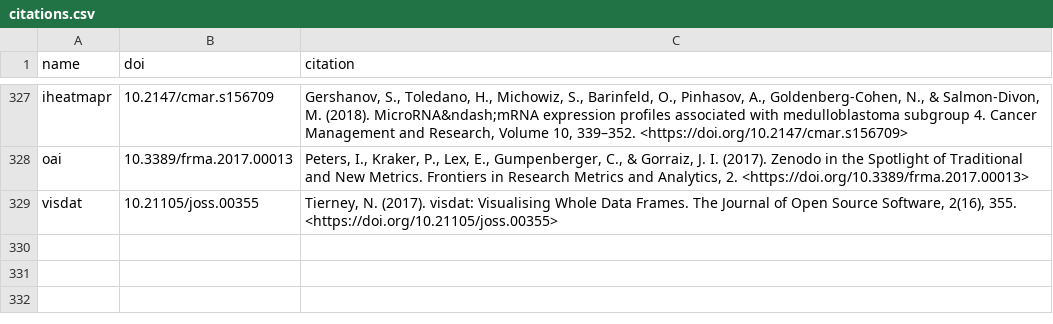
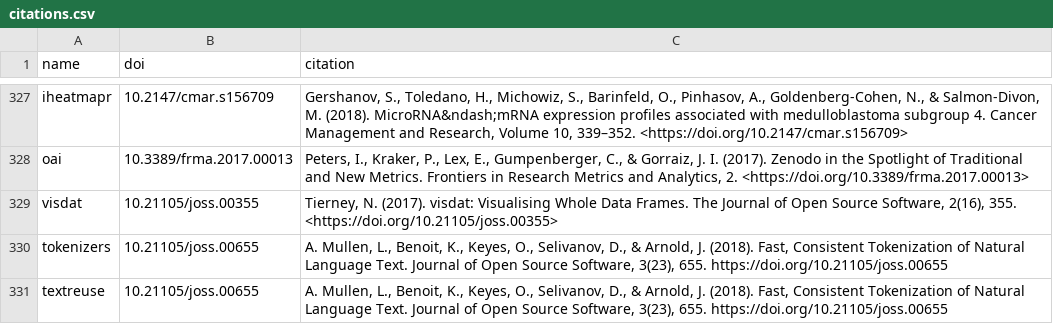
Before and after one commit to ropensci/roapi, a CSV file: data/citations.csv, drawn as a sheet; only a part is shown, gaps mark what is left out.

Commit message:
a new citation, both for textreuse and tokenizers

```diff
--- a/data/citations.csv
+++ b/data/citations.csv
@@ -329 +329,3 @@ oai,"10.3389/frma.2017.00013","Peters, I., Kraker, P., Lex, E., Gumpenberger, C.
 visdat,"10.21105/joss.00355","Tierney, N. (2017). visdat: Visualising Whole Data Frames. The Journal of Open Source Software, 2(16), 355. <https://doi.org/10.21105/joss.00355>"
+tokenizers,"10.21105/joss.00655","A. Mullen, L., Benoit, K., Keyes, O., Selivanov, D., & Arnold, J. (2018). Fast, Consistent Tokenization of Natural Language Text. Journal of Open Source Software, 3(23), 655. https://doi.org/10.21105/joss.00655"
+textreuse,"10.21105/joss.00655","A. Mullen, L., Benoit, K., Keyes, O., Selivanov, D., & Arnold, J. (2018). Fast, Consistent Tokenization of Natural Language Text. Journal of Open Source Software, 3(23), 655. https://doi.org/10.21105/joss.00655"
```
